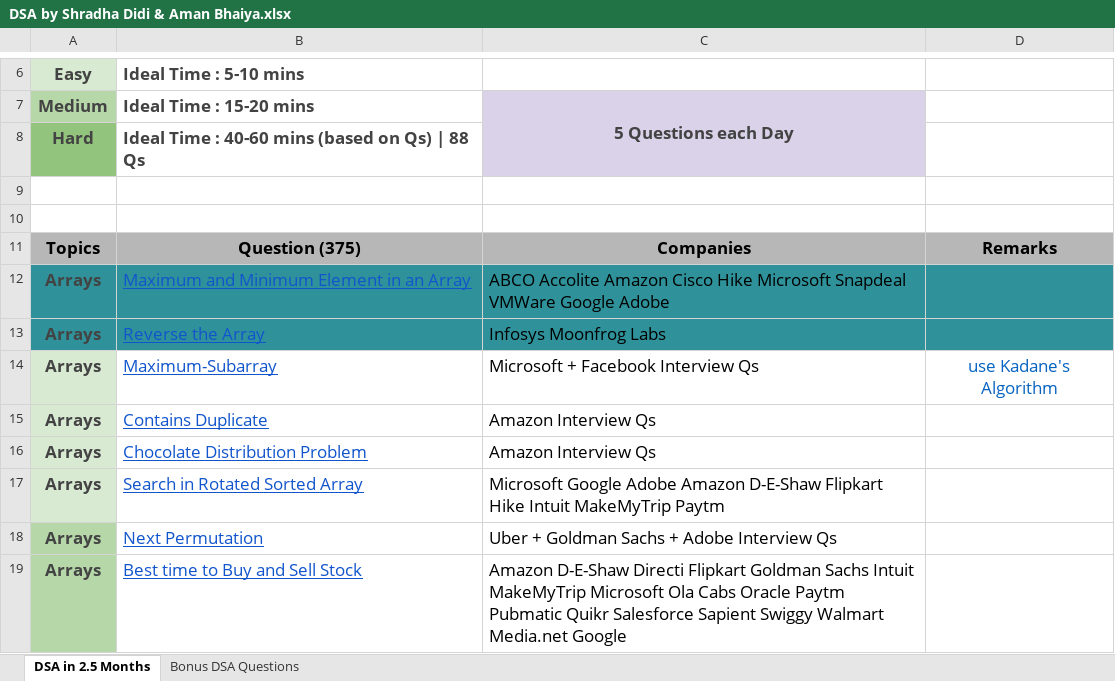
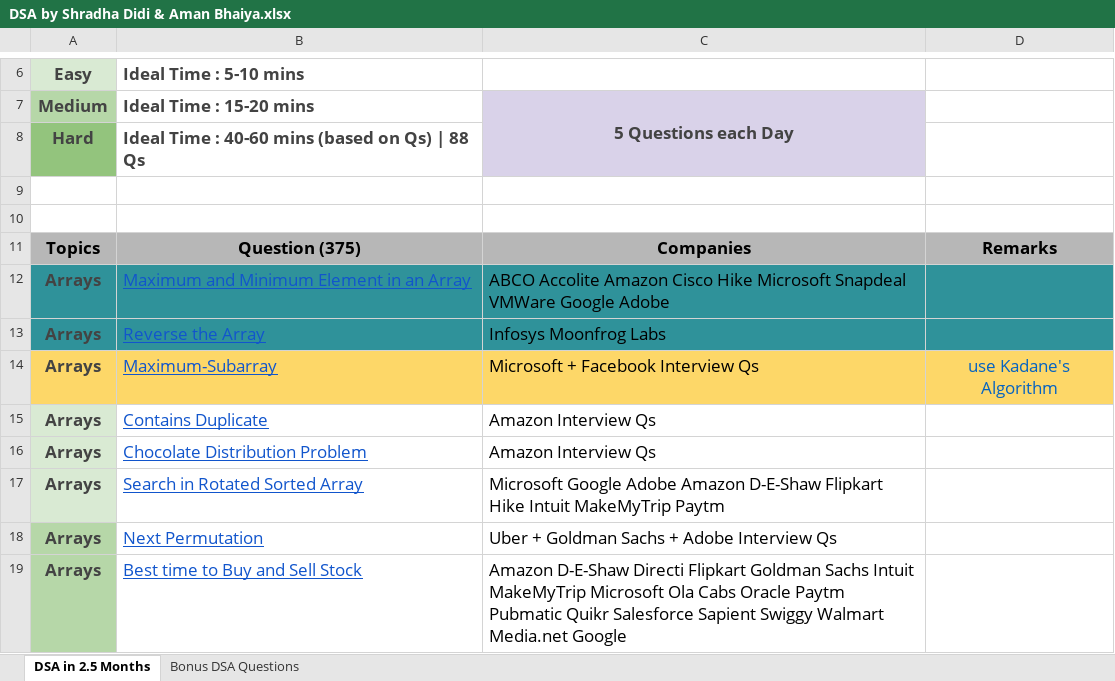
Before and after one commit to Pawon25/DSA, an Excel workbook: DSA by Shradha Didi & Aman Bhaiya.xlsx, sheet DSA in 2.5 Months, drawn as a sheet; only a part is shown, gaps mark what is left out; values as stored, in another font and other column widths than the file's, no borders; the diff names each change by its address in the sheet, - before the commit and + after, or states it on an @@ line.

```diff
--- a/DSA by Shradha Didi & Aman Bhaiya.xlsx (sheet DSA in 2.5 Months)
+++ b/DSA by Shradha Didi & Aman Bhaiya.xlsx (sheet DSA in 2.5 Months)
-A14 fill: #D9EAD3
+A14 fill: #FDD768
-B14:D14 fill: none
+B14:D14 fill: #FDD768
```
Also changed, not shown: 3 other files.
